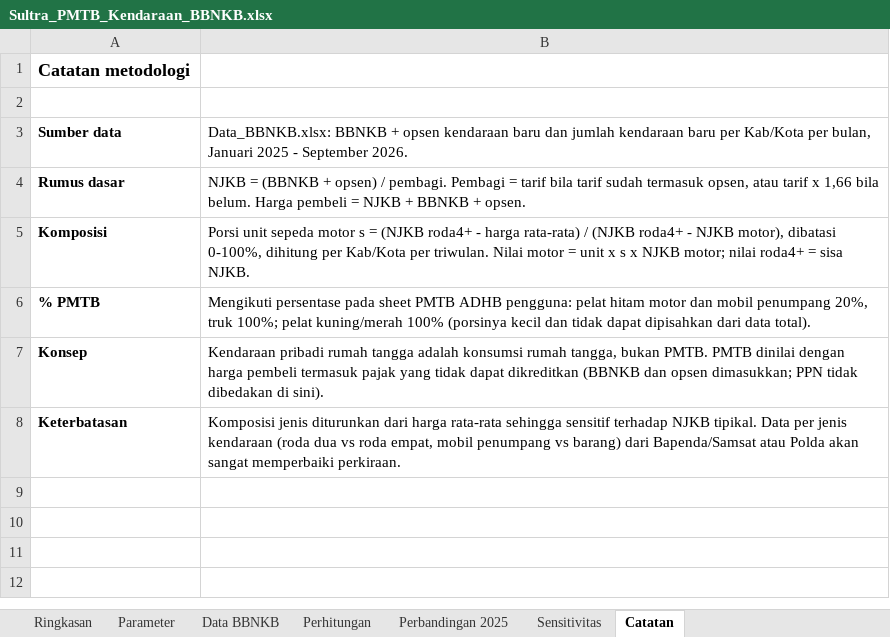
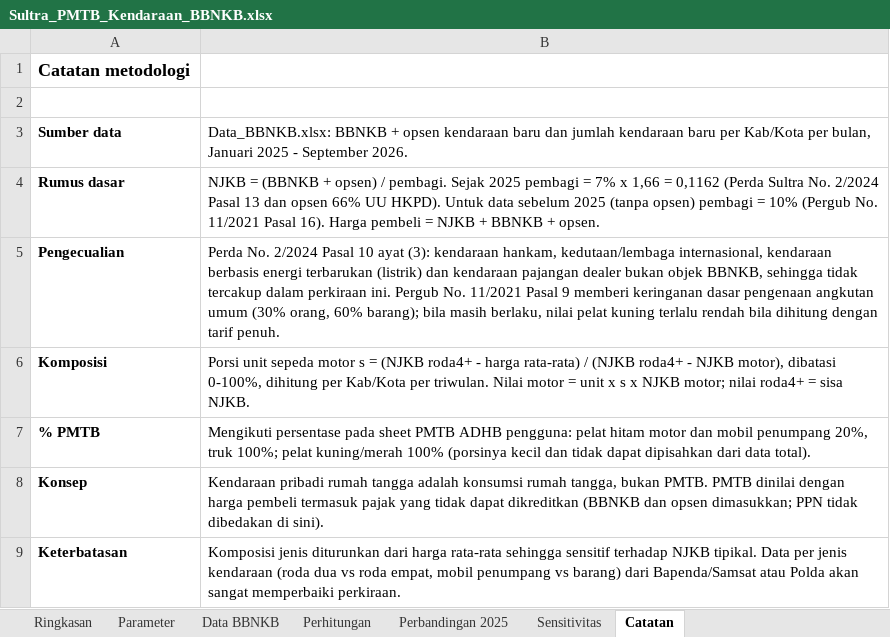
Before and after one commit to essentialstat-web/tiff-datasets, an Excel workbook: Sultra_PMTB_Kendaraan_BBNKB.xlsx, sheet Catatan, drawn as a sheet; values as stored, in another font and other column widths than the file's, no borders; the diff names each change by its address in the sheet, - before the commit and + after, or states it on an @@ line.

```diff
--- a/Sultra_PMTB_Kendaraan_BBNKB.xlsx (sheet Catatan)
+++ b/Sultra_PMTB_Kendaraan_BBNKB.xlsx (sheet Catatan)
-B4: …/ pembagi. Pembagi = tarif bila tarif sudah termasuk opsen, atau tarif x 1,66 bila belum. Harga pembeli…
+B4: …/ pembagi. Sejak 2025 pembagi = 7% x 1,66 = 0,1162 (Perda Sultra No. 2/2024 Pasal 13 dan opsen 66% UU HKPD). Untuk data sebelum 2025 (tanpa opsen) pembagi = 10% (Pergub No. 11/2021 Pasal 16). Harga pembeli…
+row 5: Pengecualian | Perda No. 2/2024 Pasal 10 ayat (3): kendaraan hankam, kedutaan/lembaga internasional, kendaraan berbasis energi terbarukan (listrik) dan kendaraan pajangan dealer bukan objek BBNKB, sehingga tidak tercakup dalam perkiraan ini. Pergub No. 11/2021 Pasal 9 memberi keringanan dasar pengenaan angkutan umum (30% orang, 60% barang); bila masih berlaku, nilai pelat kuning terlalu rendah bila dihitung dengan tarif penuh.
```
Also changed, not shown: sheet Perhitungan, sheet Perbandingan 2025, sheet Sensitivitas, sheet Ringkasan, sheet Parameter.
